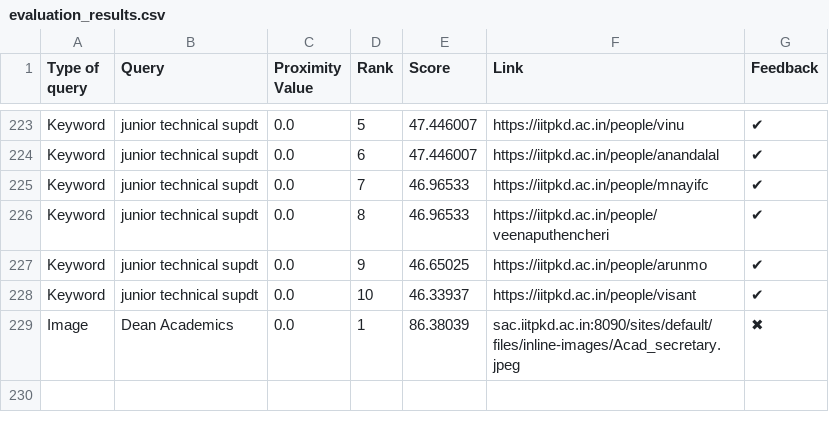
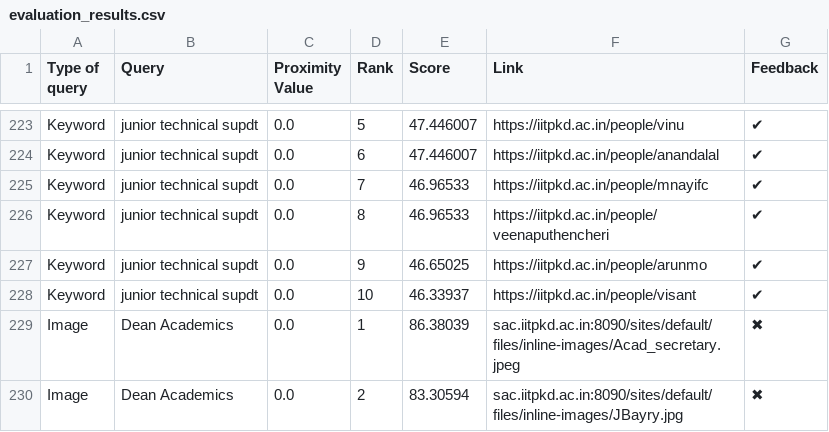
Before and after one commit to Yagneshv1/btp, a CSV file: evaluation_results.csv, drawn as a sheet; only a part is shown, gaps mark what is left out; the diff names each change by its address in the sheet, - before the commit and + after, or states it on an @@ line.

Commit message:
Update CSV file

```diff
--- a/evaluation_results.csv
+++ b/evaluation_results.csv
+row 230: Image | Dean Academics | 0.0 | 2 | 83.30594 | sac.iitpkd.ac.in:8090/sites/default/files/inline-images/JBayry.jpg | ✖
```
